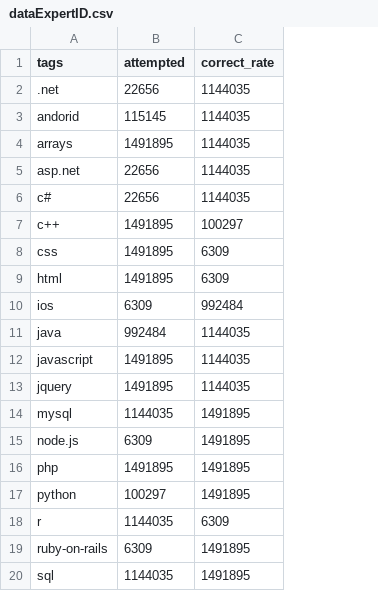
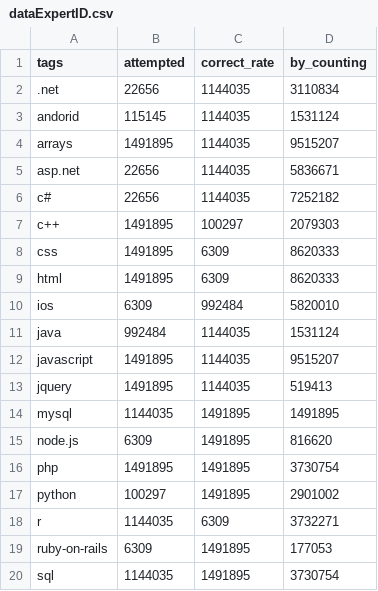
Before and after one commit to guohongyi/stackoverflow-prediction, a CSV file: prediction/dataExpertID.csv, drawn as a sheet; the diff names each change by its address in the sheet, - before the commit and + after, or states it on an @@ line.

```diff
--- a/prediction/dataExpertID.csv
+++ b/prediction/dataExpertID.csv
+column D (by_counting), rows 2-20: 3110834 | 1531124 | 9515207 | 5836671 | 7252182 | 2079303 | 8620333 | 8620333 | 5820010 | 1531124 | 9515207 | 519413 | 1491895 | 816620 | 3730754 | 2901002 | 3732271 | 177053 | 3730754
```
Also changed, not shown: 15 other files.
